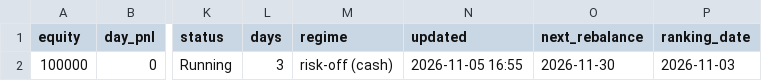
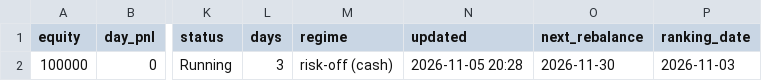
Before and after one commit to billing-blip/ai-trading-bot, a CSV file: reports/dashboard_data/summary.csv, drawn as a sheet; only a part is shown, gaps mark what is left out; the diff names each change by its address in the sheet, - before the commit and + after, or states it on an @@ line.

```diff
--- a/reports/dashboard_data/summary.csv
+++ b/reports/dashboard_data/summary.csv
-N2 (updated): 2026-11-05 16:55
+N2 (updated): 2026-11-05 20:28
```
Also changed, not shown: 1 other file.
